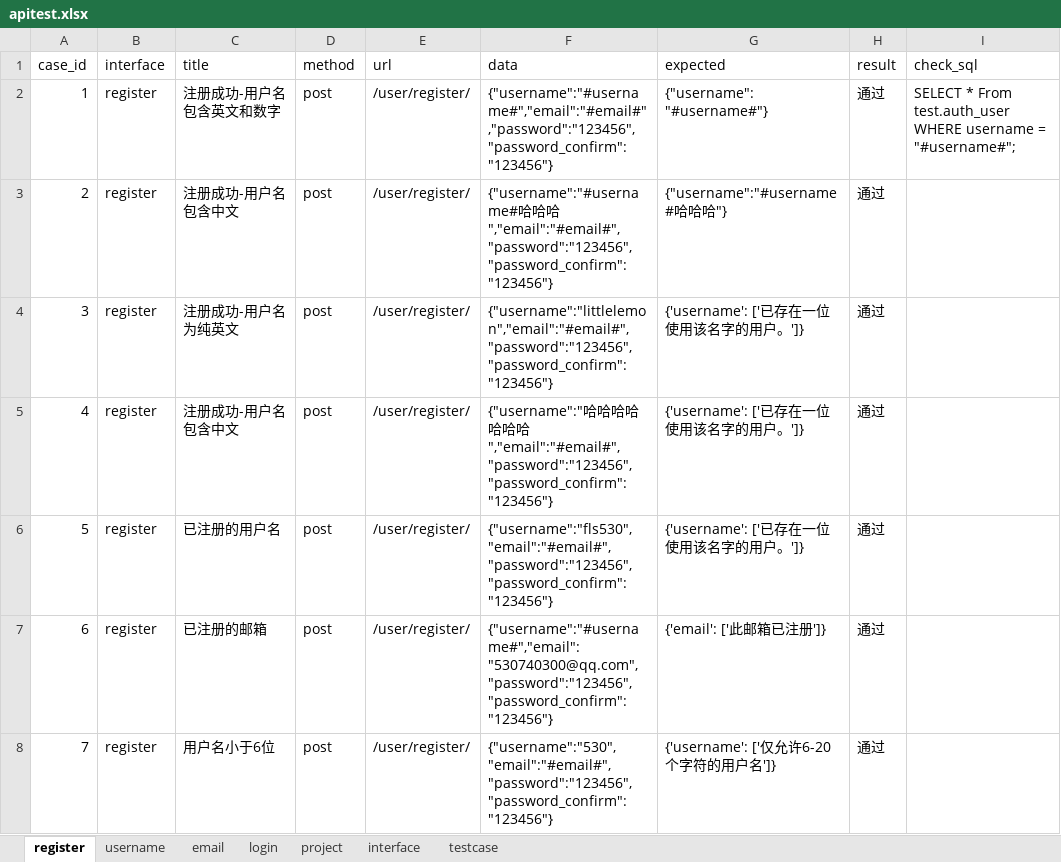
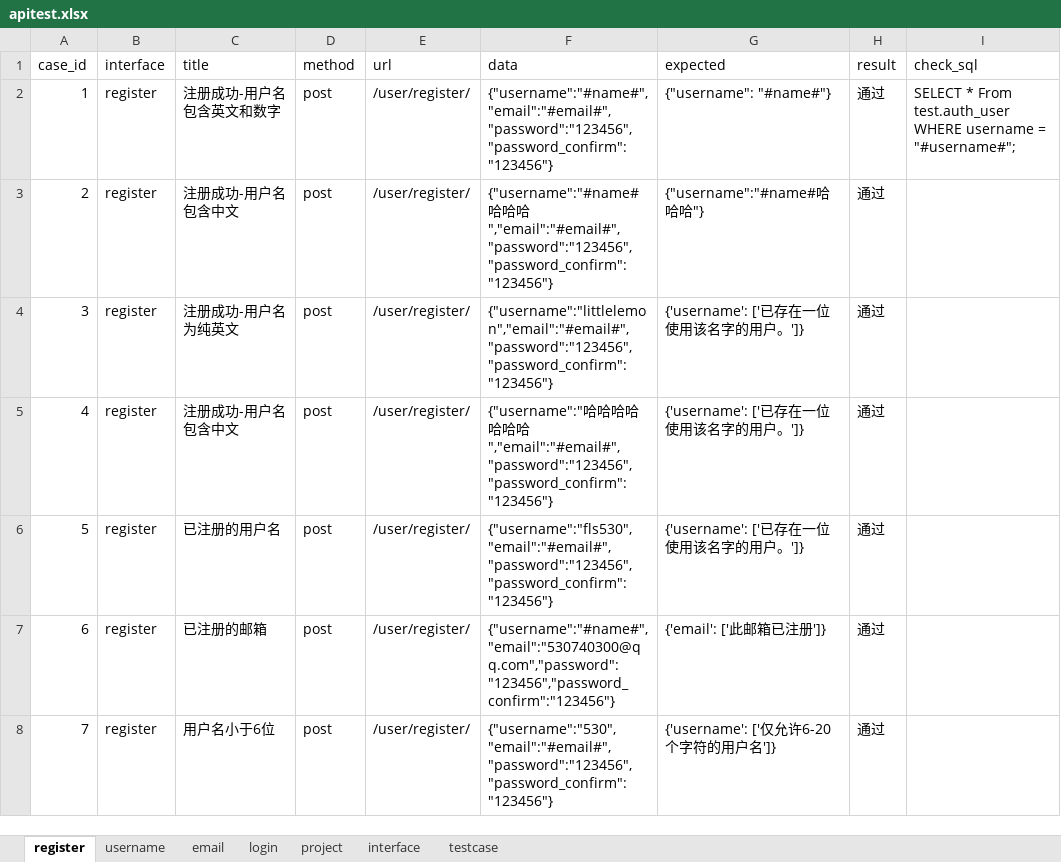
Before and after one commit to fls530/interfaceTest, an Excel workbook: Data/apitest.xlsx, sheet register, drawn as a sheet; only a part is shown; values as stored, in another font and other column widths than the file's, no borders; the diff covers the shown part only; the diff names each change by its address in the sheet, - before the commit and + after, or states it on an @@ line.

```diff
--- a/Data/apitest.xlsx (sheet register)
+++ b/Data/apitest.xlsx (sheet register)
-F2 (data): {"username":"#username#","email":"#email#","password":"123456","password_confirm":"123456"}
+F2 (data): {"username":"#name#","email":"#email#","password":"123456","password_confirm":"123456"}
-G2 (expected): {"username": "#username#"}
+G2 (expected): {"username": "#name#"}
-F3 (data): {"username":"#username#哈哈…
+F3 (data): {"username":"#name#哈哈…
-G3 (expected): {"username":"#username#哈哈哈"}
+G3 (expected): {"username":"#name#哈哈哈"}
-F7 (data): {"username":"#username#","email":"530740300@qq.com","password":"123456","password_confirm":"123456"}
+F7 (data): {"username":"#name#","email":"530740300@qq.com","password":"123456","password_confirm":"123456"}
```
Also changed, not shown: 6 edited cells elsewhere in this sheet, sheet interface, sheet testcase, sheet email, sheet username, 9 other files.
